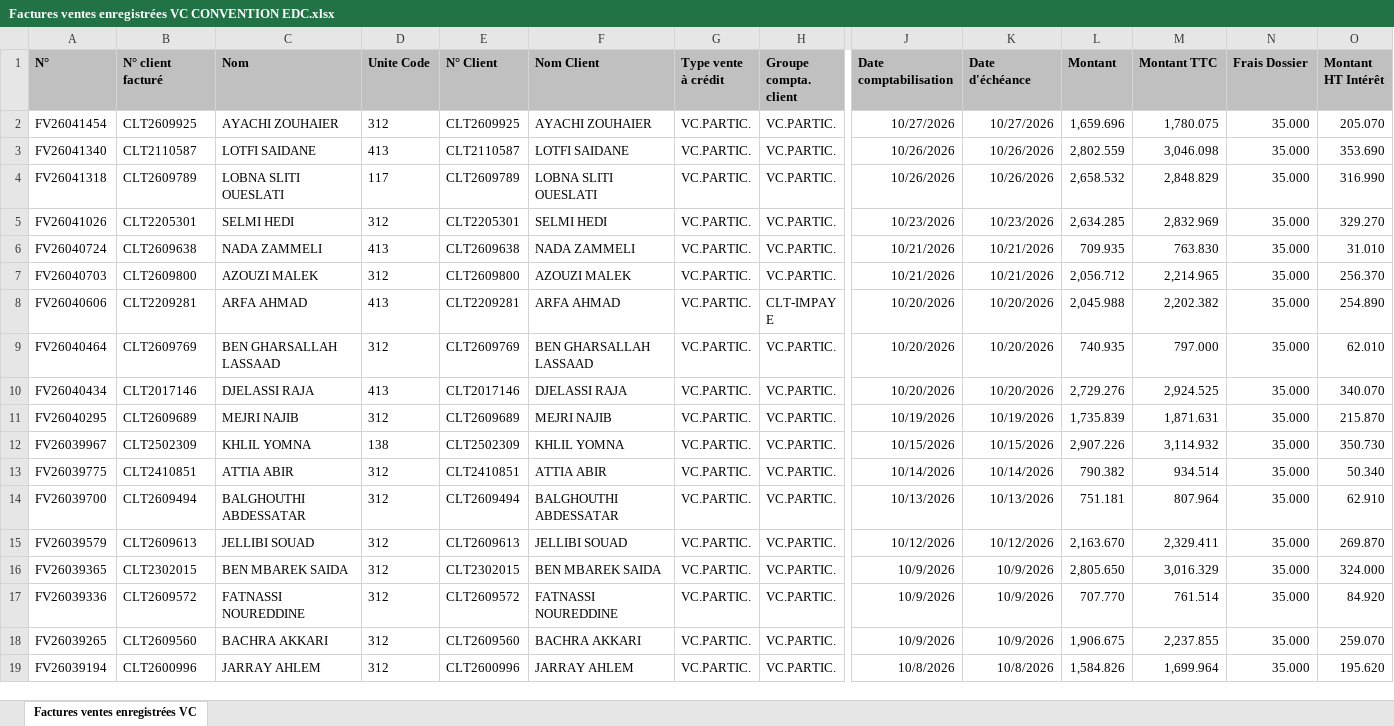
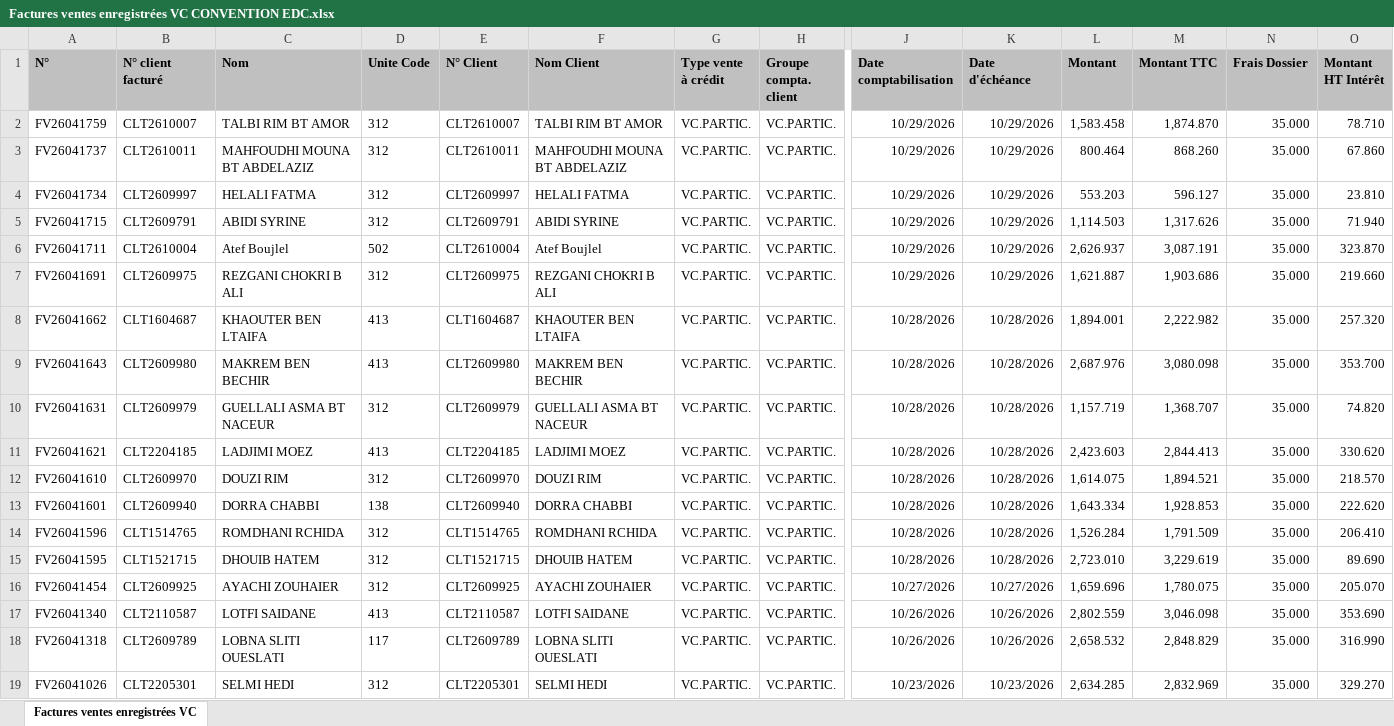
Before and after one commit to chkondali-dev/pilotage-b2b, an Excel workbook: 2025/Factures ventes enregistrées VC CONVENTION EDC.xlsx, sheet Factures ventes enregistrées VC, drawn as a sheet; only a part is shown, gaps mark what is left out; the shorter side is filled out with more unchanged rows; values as stored, in another font and other column widths than the file's, no borders; table styles not drawn; rows hold the shown columns only; the diff names each change by its address in the sheet, - before the commit and + after, or states it on an @@ line.

```diff
--- a/2025/Factures ventes enregistrées VC CONVENTION EDC.xlsx (sheet Factures ventes enregistrées VC)
+++ b/2025/Factures ventes enregistrées VC CONVENTION EDC.xlsx (sheet Factures ventes enregistrées VC)
+row 2: FV26041759 | CLT2610007 | TALBI RIM BT AMOR | 312 | CLT2610007 | TALBI RIM BT AMOR | VC.PARTIC. | VC.PARTIC. | 10/29/2026 | 10/29/2026 | 1,583.458 | 1,874.870 | 35.000 | 78.710
+row 3: FV26041737 | CLT2610011 | MAHFOUDHI MOUNA BT ABDELAZIZ | 312 | CLT2610011 | MAHFOUDHI MOUNA BT ABDELAZIZ | VC.PARTIC. | VC.PARTIC. | 10/29/2026 | 10/29/2026 | 800.464 | 868.260 | 35.000 | 67.860
+row 4: FV26041734 | CLT2609997 | HELALI FATMA | 312 | CLT2609997 | HELALI FATMA | VC.PARTIC. | VC.PARTIC. | 10/29/2026 | 10/29/2026 | 553.203 | 596.127 | 35.000 | 23.810
+row 5: FV26041715 | CLT2609791 | ABIDI SYRINE | 312 | CLT2609791 | ABIDI SYRINE | VC.PARTIC. | VC.PARTIC. | 10/29/2026 | 10/29/2026 | 1,114.503 | 1,317.626 | 35.000 | 71.940
+row 6: FV26041711 | CLT2610004 | Atef Boujlel | 502 | CLT2610004 | Atef Boujlel | VC.PARTIC. | VC.PARTIC. | 10/29/2026 | 10/29/2026 | 2,626.937 | 3,087.191 | 35.000 | 323.870
+row 7: FV26041691 | CLT2609975 | REZGANI CHOKRI B ALI | 312 | CLT2609975 | REZGANI CHOKRI B ALI | VC.PARTIC. | VC.PARTIC. | 10/29/2026 | 10/29/2026 | 1,621.887 | 1,903.686 | 35.000 | 219.660
+row 8: FV26041662 | CLT1604687 | KHAOUTER BEN LTAIFA | 413 | CLT1604687 | KHAOUTER BEN LTAIFA | VC.PARTIC. | VC.PARTIC. | 10/28/2026 | 10/28/2026 | 1,894.001 | 2,222.982 | 35.000 | 257.320
+row 9: FV26041643 | CLT2609980 | MAKREM BEN BECHIR | 413 | CLT2609980 | MAKREM BEN BECHIR | VC.PARTIC. | VC.PARTIC. | 10/28/2026 | 10/28/2026 | 2,687.976 | 3,080.098 | 35.000 | 353.700
+row 10: FV26041631 | CLT2609979 | GUELLALI ASMA BT NACEUR | 312 | CLT2609979 | GUELLALI ASMA BT NACEUR | VC.PARTIC. | VC.PARTIC. | 10/28/2026 | 10/28/2026 | 1,157.719 | 1,368.707 | 35.000 | 74.820
+row 11: FV26041621 | CLT2204185 | LADJIMI MOEZ | 413 | CLT2204185 | LADJIMI MOEZ | VC.PARTIC. | VC.PARTIC. | 10/28/2026 | 10/28/2026 | 2,423.603 | 2,844.413 | 35.000 | 330.620
+row 12: FV26041610 | CLT2609970 | DOUZI RIM | 312 | CLT2609970 | DOUZI RIM | VC.PARTIC. | VC.PARTIC. | 10/28/2026 | 10/28/2026 | 1,614.075 | 1,894.521 | 35.000 | 218.570
+row 13: FV26041601 | CLT2609940 | DORRA CHABBI | 138 | CLT2609940 | DORRA CHABBI | VC.PARTIC. | VC.PARTIC. | 10/28/2026 | 10/28/2026 | 1,643.334 | 1,928.853 | 35.000 | 222.620
+row 14: FV26041596 | CLT1514765 | ROMDHANI RCHIDA | 312 | CLT1514765 | ROMDHANI RCHIDA | VC.PARTIC. | VC.PARTIC. | 10/28/2026 | 10/28/2026 | 1,526.284 | 1,791.509 | 35.000 | 206.410
+row 15: FV26041595 | CLT1521715 | DHOUIB HATEM | 312 | CLT1521715 | DHOUIB HATEM | VC.PARTIC. | VC.PARTIC. | 10/28/2026 | 10/28/2026 | 2,723.010 | 3,229.619 | 35.000 | 89.690
```
Also changed, not shown: 2025/CUBE MAGASIN.xlsx, 3 other files.
